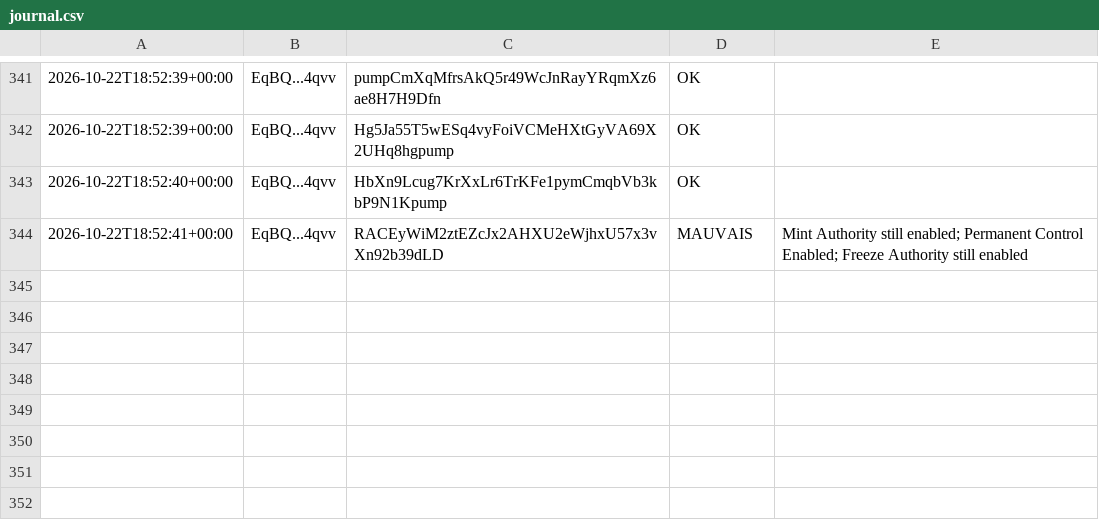
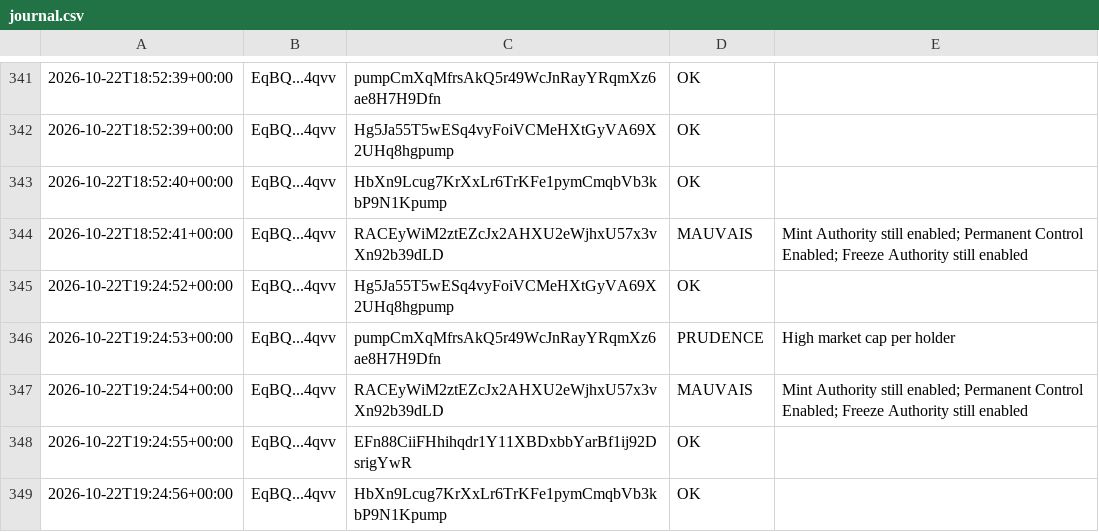
Before and after one commit to mayosama0704-crypto/alerte-trader, a CSV file: journal.csv, drawn as a sheet; only a part is shown, gaps mark what is left out.

```diff
--- a/journal.csv
+++ b/journal.csv
@@ -344 +344,6 @@
 2026-10-22T18:52:41+00:00,EqBQ...4qvv,RACEyWiM2ztEZcJx2AHXU2eWjhxU57x3vXn92b39dLD,MAUVAIS,Mint Authority still enabled; Permanent Control Enabled; Freeze Authority still enabled
+2026-10-22T19:24:52+00:00,EqBQ...4qvv,Hg5Ja55T5wESq4vyFoiVCMeHXtGyVA69X2UHq8hgpump,OK,
+2026-10-22T19:24:53+00:00,EqBQ...4qvv,pumpCmXqMfrsAkQ5r49WcJnRayYRqmXz6ae8H7H9Dfn,PRUDENCE,High market cap per holder
+2026-10-22T19:24:54+00:00,EqBQ...4qvv,RACEyWiM2ztEZcJx2AHXU2eWjhxU57x3vXn92b39dLD,MAUVAIS,Mint Authority still enabled; Permanent Control Enabled; Freeze Authority still enabled
+2026-10-22T19:24:55+00:00,EqBQ...4qvv,EFn88CiiFHhihqdr1Y11XBDxbbYarBf1ij92DsrigYwR,OK,
+2026-10-22T19:24:56+00:00,EqBQ...4qvv,HbXn9Lcug7KrXxLr6TrKFe1pymCmqbVb3kbP9N1Kpump,OK,
```
Also changed, not shown: 1 other file.
